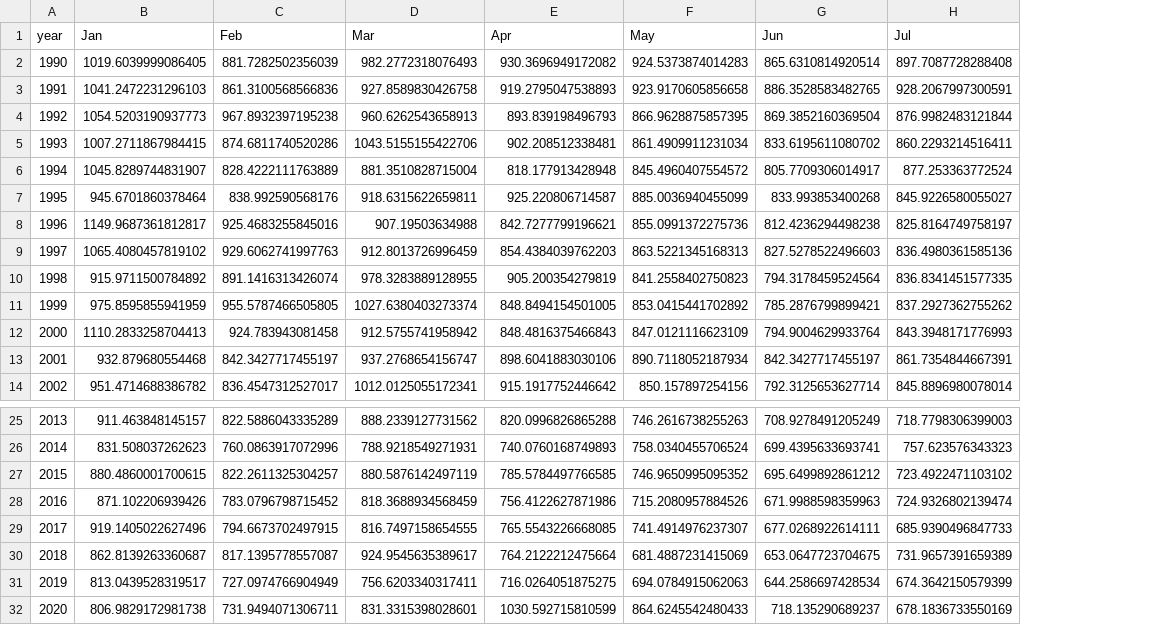
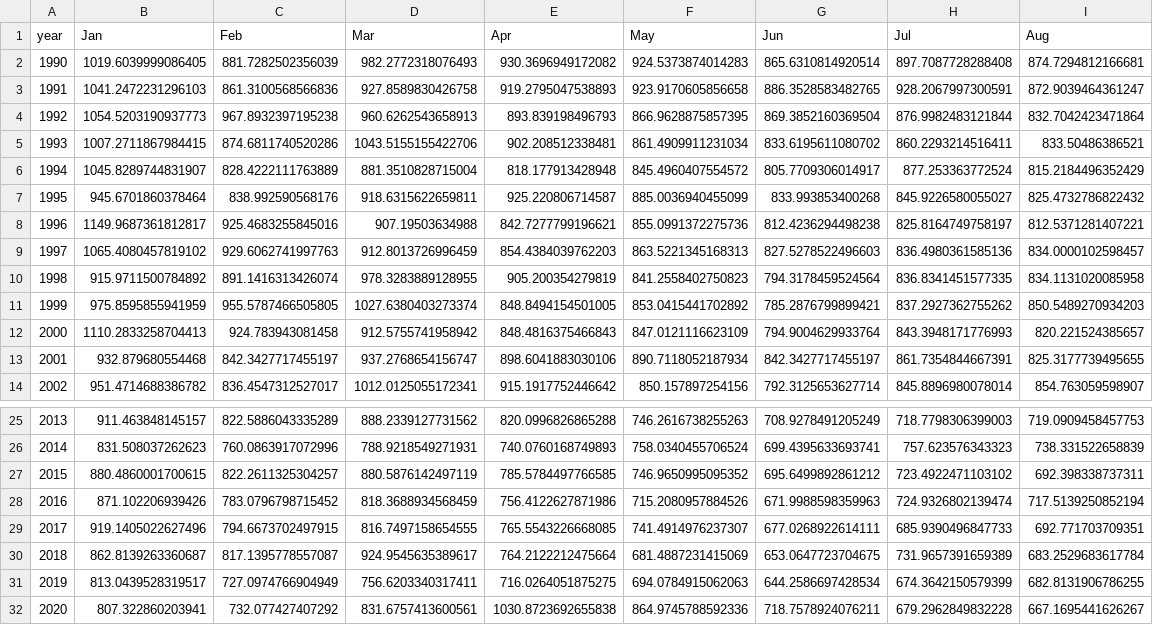
Before and after one commit to tolex3/note, a CSV file: death_per_M_1990_2020_Jan_Jul.csv, drawn as a sheet; only a part is shown, gaps mark what is left out; the diff names each change by its address in the sheet, - before the commit and + after, or states it on an @@ line.

```diff
--- a/death_per_M_1990_2020_Jan_Jul.csv
+++ b/death_per_M_1990_2020_Jan_Jul.csv
+column I (Aug), rows 2-14: 874.7294812166681 | 872.9039464361247 | 832.7042423471864 | 833.50486386521 | 815.2184496352429 | 825.4732786822432 | 812.5371281407221 | 834.0000102598457 | 834.1131020085958 | 850.5489270934203 | 820.221524385657 | 825.3177739495655 | 854.763059598907; rows 25-32: 719.0909458457753 | 738.331522658839 | 692.398338737311 | 717.5139250852194 | 692.771703709351 | 683.2529683617784 | 682.8131906786255 | 667.1695441626267
-B32 (Jan): 806.9829172981738
+B32 (Jan): 807.322860203941
-C32 (Feb): 731.9494071306711
+C32 (Feb): 732.077427407292
-D32 (Mar): 831.3315398028601
+D32 (Mar): 831.6757413600561
-E32 (Apr): 1030.592715810599
+E32 (Apr): 1030.8723692655838
-F32 (May): 864.6245542480433
+F32 (May): 864.9745788592336
-G32 (Jun): 718.135290689237
+G32 (Jun): 718.7578924076211
-H32 (Jul): 678.1836733550169
+H32 (Jul): 679.2962849832228
```
Also changed, not shown: fhm_dead.csv, fhm_dead_age_grp.csv, 25 other files.
